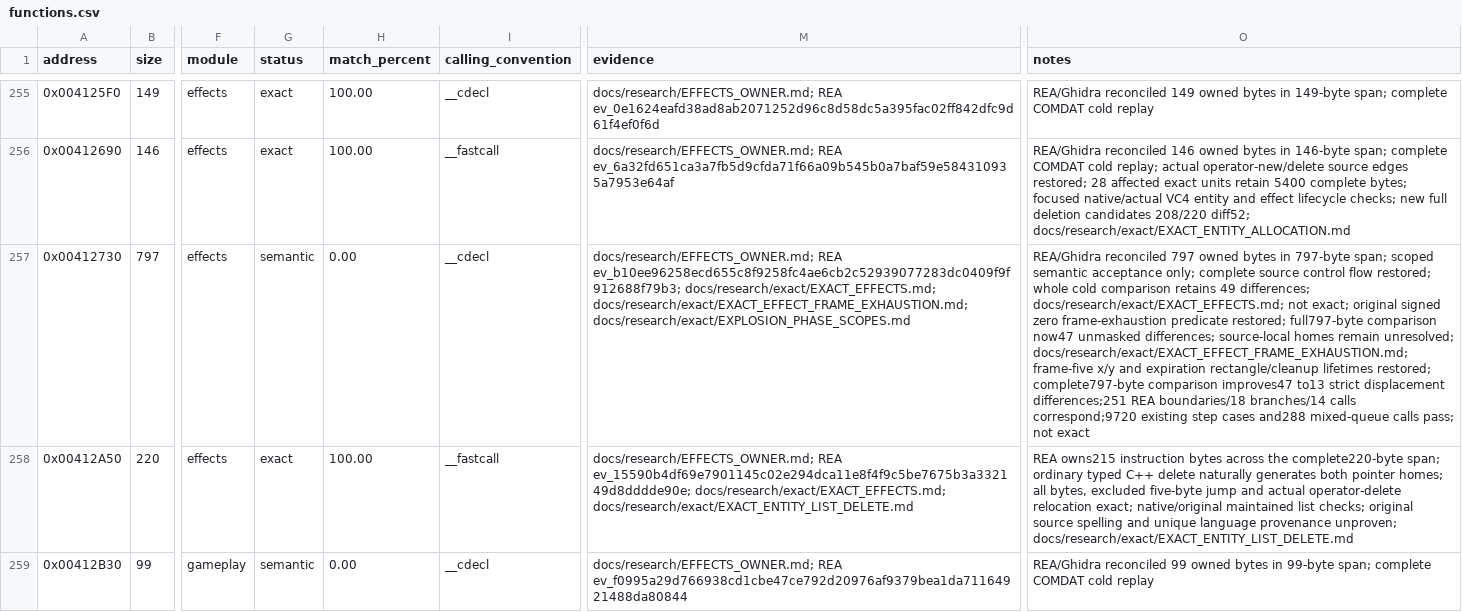
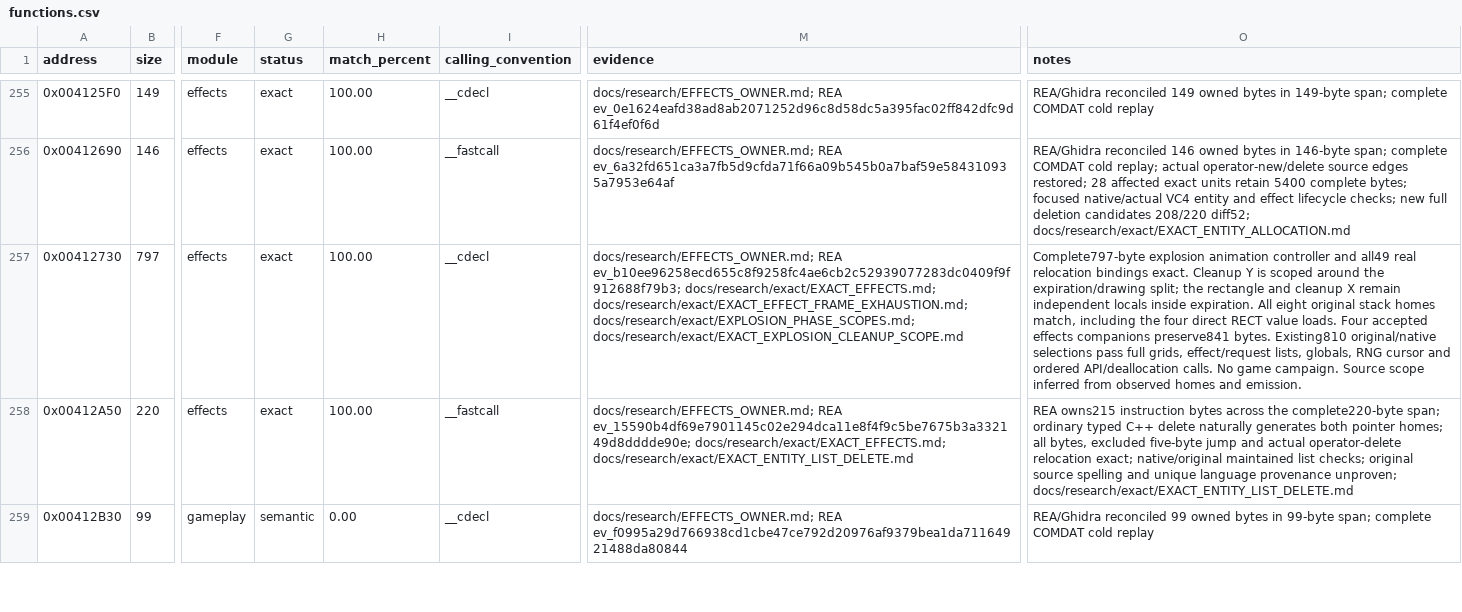
Before and after one commit to N0zoM1z0/dx-ball, a CSV file: config/functions.csv, drawn as a sheet; only a part is shown, gaps mark what is left out; the diff names each change by its address in the sheet, - before the commit and + after, or states it on an @@ line.

```diff
--- a/config/functions.csv
+++ b/config/functions.csv
-G257 (status): semantic
+G257 (status): exact
-H257 (match_percent): 0.00
+H257 (match_percent): 100.00
-M257 (evidence): …docs/research/exact/EXACT_EFFECTS.md; docs/research/exact/EXACT_EFFECT_FRAME_EXHAUSTION.md; docs/research/exact/EXPLOSION_PHASE_SCOPES.md
+M257 (evidence): …docs/research/exact/EXACT_EFFECTS.md; docs/research/exact/EXACT_EFFECT_FRAME_EXHAUSTION.md; docs/research/exact/EXPLOSION_PHASE_SCOPES.md; docs/research/exact/EXACT_EXPLOSION_CLEANUP_SCOPE.md
-O257 (notes): REA/Ghidra reconciled 797 owned bytes in 797-byte span; scoped semantic acceptance only; complete source control flow restored; whole cold comparison retains 49 differences; docs/research/exact/EXACT_EFFECTS.md; not exact; original signed zero frame-exhaustion predicate restored; full797-byte comparison now47 unmasked differences; source-local homes remain unresolved; docs/research/exact/EXACT_EFFECT_FRAME_EXHAUSTION.md; frame-five x/y and expiration rectangle/cleanup lifetimes restored; complete797-byte comparison improves47 to13 strict displacement differences;251 REA boundaries/18 branches/14 calls correspond;9720 existing step cases and288 mixed-queue calls pass; not exact
+O257 (notes): Complete797-byte explosion animation controller and all49 real relocation bindings exact. Cleanup Y is scoped around the expiration/drawing split; the rectangle and cleanup X remain independent locals inside expiration. All eight original stack homes match, including the four direct RECT value loads. Four accepted effects companions preserve841 bytes. Existing810 original/native selections pass full grids, effect/request lists, globals, RNG cursor and ordered API/deallocation calls. No game campaign. Source scope inferred from observed homes and emission.
```
Also changed, not shown: config/matches.csv, 9 other files.
